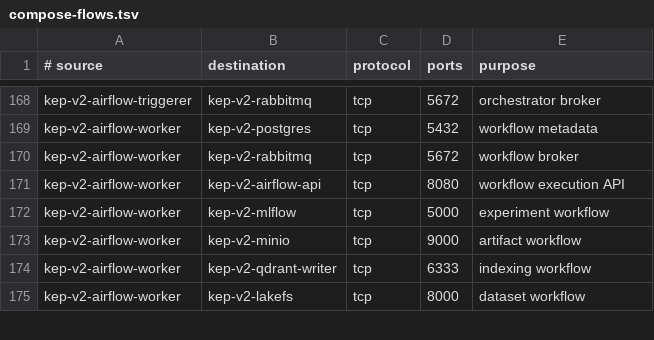
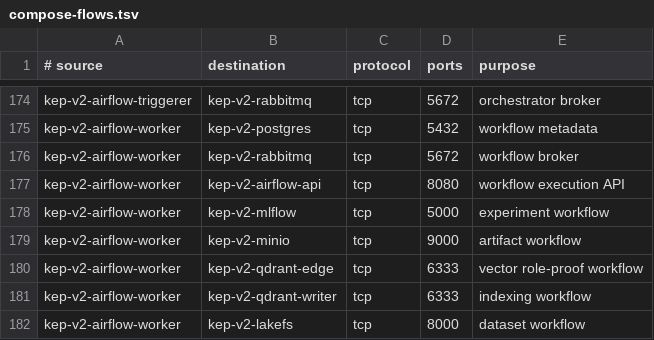
Before and after one commit to Brad-Edwards/shifter-scenarios, a TSV file: keplerops-ai/docs/campaign-v2/template/network/compose-flows.tsv, drawn as a sheet; only a part is shown, gaps mark what is left out; the diff covers the shown part only.

Commit message:
Stabilize KeplerOps substrate proof

```diff
--- a/keplerops-ai/docs/campaign-v2/template/network/compose-flows.tsv
+++ b/keplerops-ai/docs/campaign-v2/template/network/compose-flows.tsv
@@ -173,2 +179,3 @@ kep-v2-airflow-worker	kep-v2-mlflow	tcp	5000	experiment workflow
 kep-v2-airflow-worker	kep-v2-minio	tcp	9000	artifact workflow
+kep-v2-airflow-worker	kep-v2-qdrant-edge	tcp	6333	vector role-proof workflow
 kep-v2-airflow-worker	kep-v2-qdrant-writer	tcp	6333	indexing workflow
```
Also changed, not shown: 6 added rows elsewhere in this file, 17 other files.
